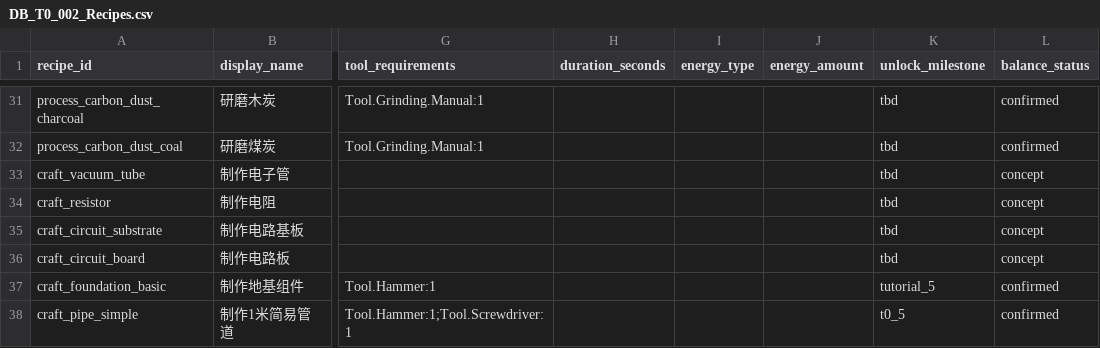
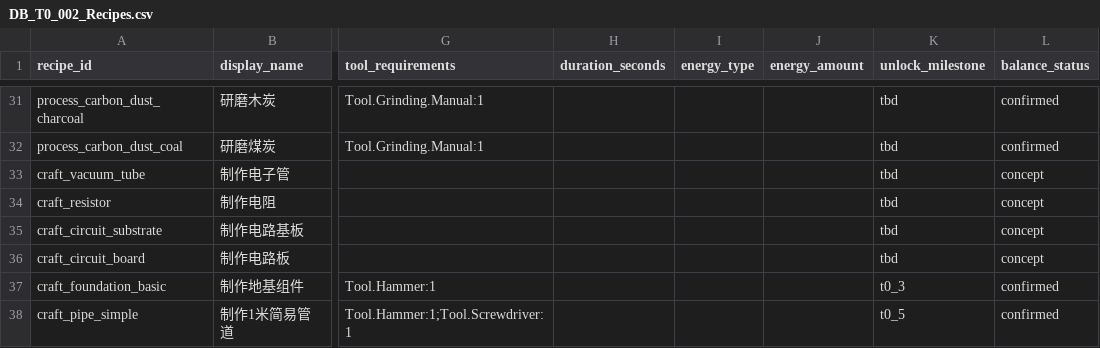
Before and after one commit to gmiya233/wasteland-demo-assets, a CSV file: 策划案/T0/Data/DB_T0_002_Recipes.csv, drawn as a sheet; only a part is shown, gaps mark what is left out; the diff names each change by its address in the sheet, - before the commit and + after, or states it on an @@ line.

```diff
--- a/策划案/T0/Data/DB_T0_002_Recipes.csv
+++ b/策划案/T0/Data/DB_T0_002_Recipes.csv
-K37 (unlock_milestone): tutorial_5
+K37 (unlock_milestone): t0_3
```
Also changed, not shown: 策划案/T0/Data/DB_T0_001_Items.csv, 9 other files.
